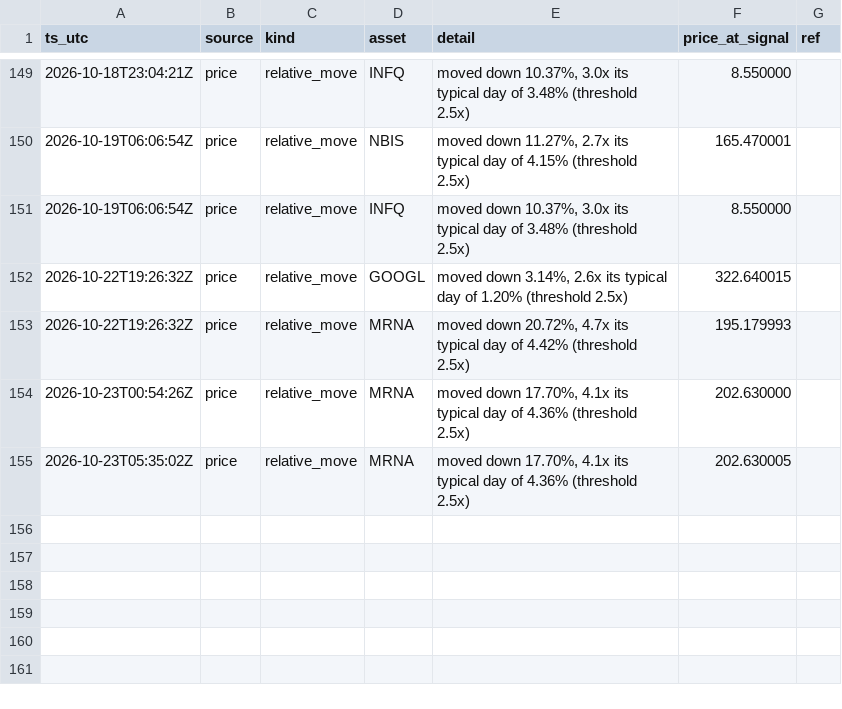
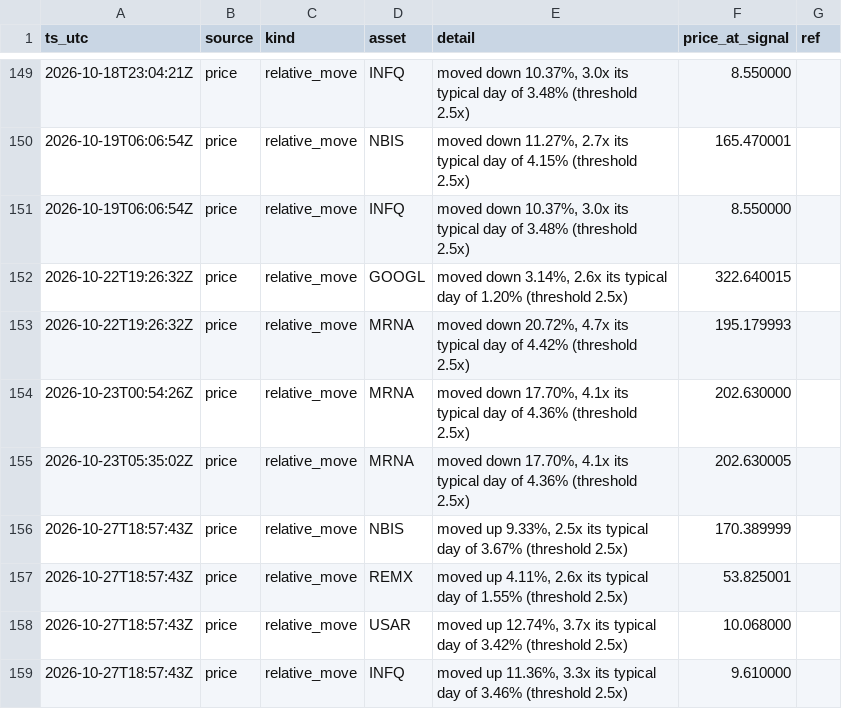
Before and after one commit to romegalv/market-watcher, a CSV file: signals.csv, drawn as a sheet; only a part is shown, gaps mark what is left out.

Commit message:
signals: 2026-10-27T18:57Z

```diff
--- a/signals.csv
+++ b/signals.csv
@@ -155 +155,5 @@ ts_utc,source,kind,asset,detail,price_at_signal,ref
 2026-10-23T05:35:02Z,price,relative_move,MRNA,"moved down 17.70%, 4.1x its typical day of 4.36% (threshold 2.5x)",202.630005,
+2026-10-27T18:57:43Z,price,relative_move,NBIS,"moved up 9.33%, 2.5x its typical day of 3.67% (threshold 2.5x)",170.389999,
+2026-10-27T18:57:43Z,price,relative_move,REMX,"moved up 4.11%, 2.6x its typical day of 1.55% (threshold 2.5x)",53.825001,
+2026-10-27T18:57:43Z,price,relative_move,USAR,"moved up 12.74%, 3.7x its typical day of 3.42% (threshold 2.5x)",10.068000,
+2026-10-27T18:57:43Z,price,relative_move,INFQ,"moved up 11.36%, 3.3x its typical day of 3.46% (threshold 2.5x)",9.610000,
```
Also changed, not shown: 1 other file.
